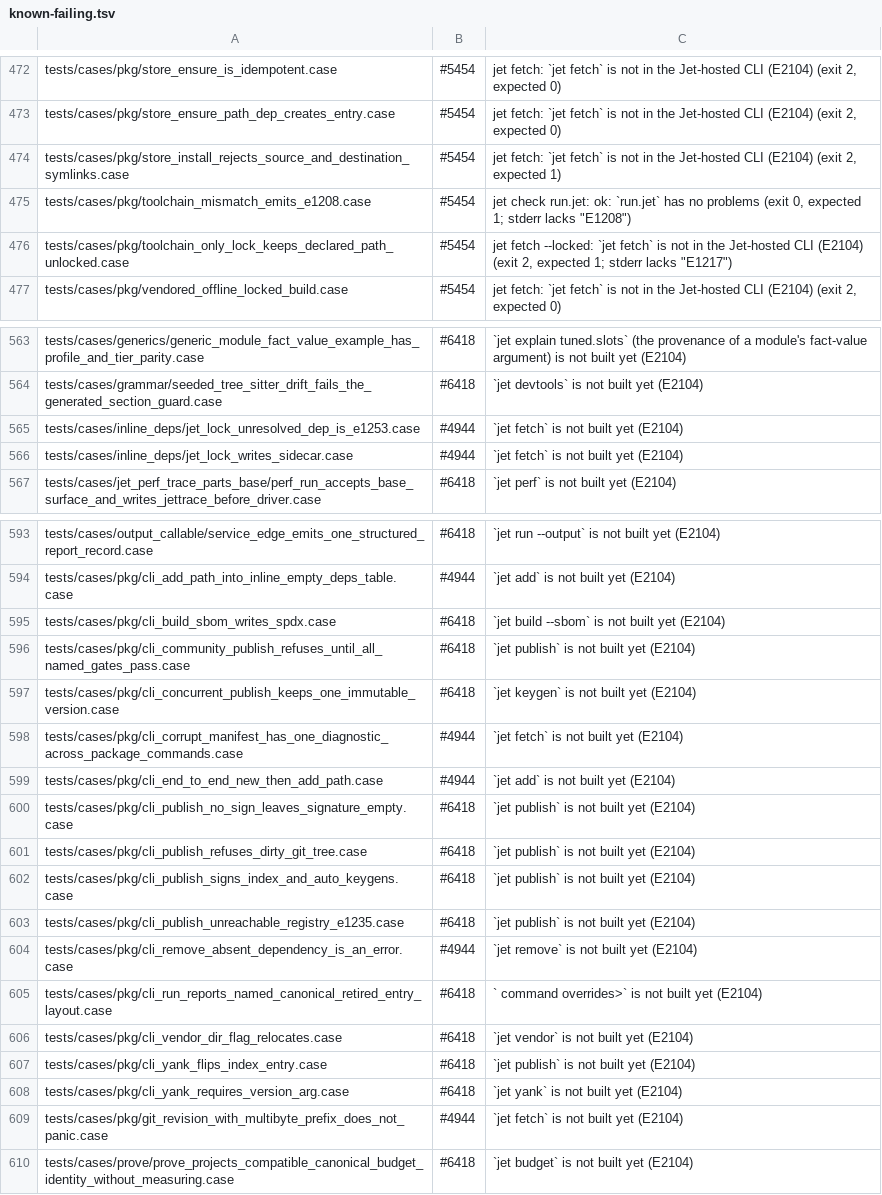
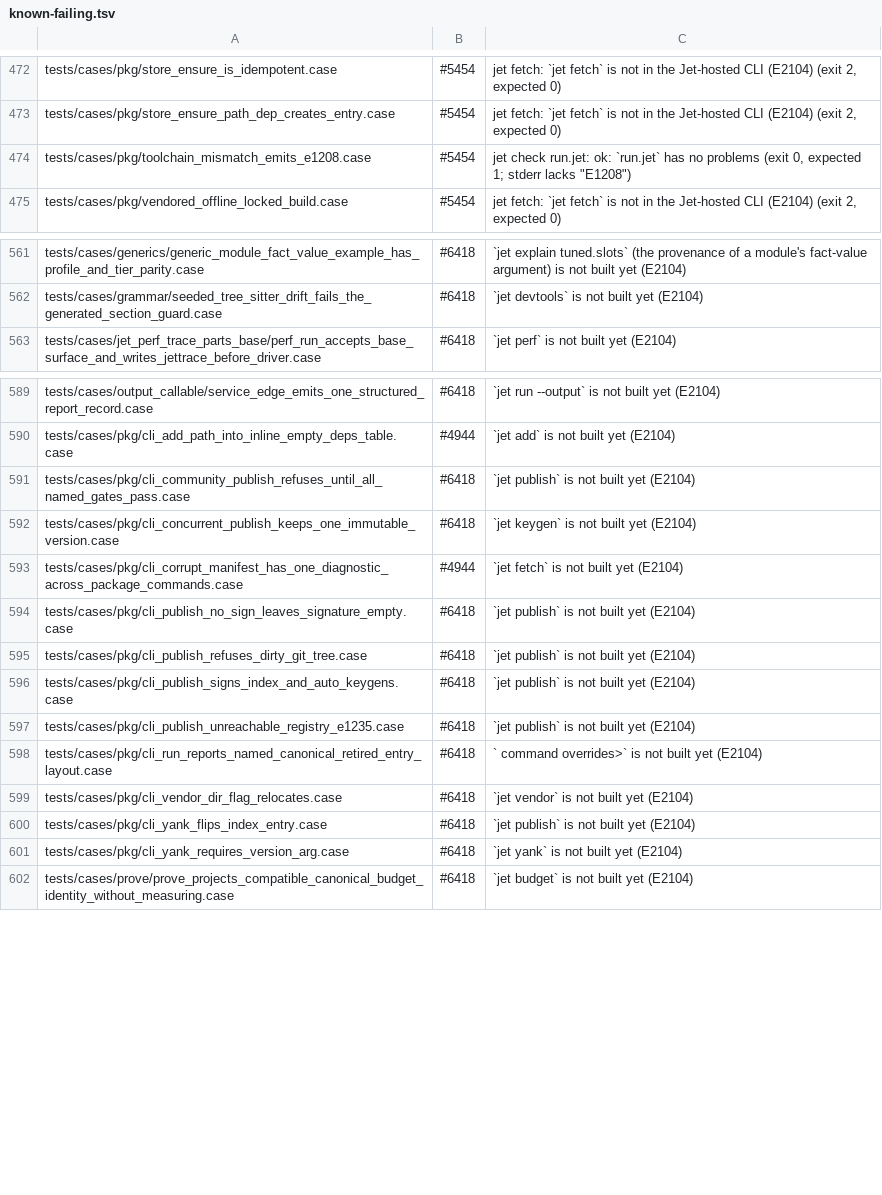
Before and after one commit to jet-language/jet, a TSV file: Tools/testkit/known-failing.tsv, drawn as a sheet; only a part is shown, gaps mark what is left out.

Commit message:
jet: add/remove/fetch/update, fetch --lock and build --locked run through the jetpack package host (#3590 c7,c8,c11,c60)
`jet add|remove|fetch|update [<dep>]` exec the hidden versioned engine host
`jetpack __package-v1` (Jetpack/CLI Hosts/PackageDependencyHost.jet): the
front selects the package root and its Package carrier, the host edits the
carrier through the checked source editor and the Foundation publisher, then
runs the package fetch. `jet fetch --lock <script>` resolves a loose script's
inline `use pkg#version` refs through the shared offline resolver and writes
its `<script>.lock` sidecar (E1253 when one does not resolve).

`jet build --locked` runs the host's `fetch --locked --quiet` first: a missing
lock is E1202 naming every unlocked dependency, a stale lock names the
dependency it lacks, and a current lock only verifies the source store, so
the build opens no network connection. A locked `fn build` package build is
refused (E2104) until its generated-input lock check exists.

`jet build` binds a git dependency to the lock-pinned source-store tree
(E1202 when `.jet/lock` pins no revision for it).

The Rust-era in-compiler dependency commands (Compiler/JetCli/Commands
Dependency.jet) keep only the package-input helpers `jet supply` uses.

```diff
--- a/Tools/testkit/known-failing.tsv
+++ b/Tools/testkit/known-failing.tsv
@@ -473,5 +473,3 @@ tests/cases/pkg/store_ensure_is_idempotent.case	#5454	jet fetch: `jet fetch` is
 tests/cases/pkg/store_ensure_path_dep_creates_entry.case	#5454	jet fetch: `jet fetch` is not in the Jet-hosted CLI (E2104) (exit 2, expected 0)
-tests/cases/pkg/store_install_rejects_source_and_destination_symlinks.case	#5454	jet fetch: `jet fetch` is not in the Jet-hosted CLI (E2104) (exit 2, expected 1)
 tests/cases/pkg/toolchain_mismatch_emits_e1208.case	#5454	jet check run.jet: ok: `run.jet` has no problems (exit 0, expected 1; stderr lacks "E1208")
-tests/cases/pkg/toolchain_only_lock_keeps_declared_path_unlocked.case	#5454	jet fetch --locked: `jet fetch` is not in the Jet-hosted CLI (E2104) (exit 2, expected 1; stderr lacks "E1217")
 tests/cases/pkg/vendored_offline_locked_build.case	#5454	jet fetch: `jet fetch` is not in the Jet-hosted CLI (E2104) (exit 2, expected 0)
@@ -564,4 +562,2 @@ tests/cases/generics/generic_module_fact_value_example_has_profile_and_tier_pari
 tests/cases/grammar/seeded_tree_sitter_drift_fails_the_generated_section_guard.case	#6418	`jet devtools` is not built yet (E2104)
-tests/cases/inline_deps/jet_lock_unresolved_dep_is_e1253.case	#4944	`jet fetch` is not built yet (E2104)
-tests/cases/inline_deps/jet_lock_writes_sidecar.case	#4944	`jet fetch` is not built yet (E2104)
 tests/cases/jet_perf_trace_parts_base/perf_run_accepts_base_surface_and_writes_jettrace_before_driver.case	#6418	`jet perf` is not built yet (E2104)
@@ -594,3 +590,2 @@ tests/cases/output_callable/service_edge_emits_one_structured_report_record.case
 tests/cases/pkg/cli_add_path_into_inline_empty_deps_table.case	#4944	`jet add` is not built yet (E2104)
-tests/cases/pkg/cli_build_sbom_writes_spdx.case	#6418	`jet build --sbom` is not built yet (E2104)
 tests/cases/pkg/cli_community_publish_refuses_until_all_named_gates_pass.case	#6418	`jet publish` is not built yet (E2104)
@@ -598,3 +593,2 @@ tests/cases/pkg/cli_concurrent_publish_keeps_one_immutable_version.case	#6418	`j
 tests/cases/pkg/cli_corrupt_manifest_has_one_diagnostic_across_package_commands.case	#4944	`jet fetch` is not built yet (E2104)
-tests/cases/pkg/cli_end_to_end_new_then_add_path.case	#4944	`jet add` is not built yet (E2104)
 tests/cases/pkg/cli_publish_no_sign_leaves_signature_empty.case	#6418	`jet publish` is not built yet (E2104)
@@ -603,3 +597,2 @@ tests/cases/pkg/cli_publish_signs_index_and_auto_keygens.case	#6418	`jet publish
 tests/cases/pkg/cli_publish_unreachable_registry_e1235.case	#6418	`jet publish` is not built yet (E2104)
-tests/cases/pkg/cli_remove_absent_dependency_is_an_error.case	#4944	`jet remove` is not built yet (E2104)
 tests/cases/pkg/cli_run_reports_named_canonical_retired_entry_layout.case	#6418	` command overrides>` is not built yet (E2104)
@@ -608,3 +601,2 @@ tests/cases/pkg/cli_yank_flips_index_entry.case	#6418	`jet publish` is not built
 tests/cases/pkg/cli_yank_requires_version_arg.case	#6418	`jet yank` is not built yet (E2104)
-tests/cases/pkg/git_revision_with_multibyte_prefix_does_not_panic.case	#4944	`jet fetch` is not built yet (E2104)
 tests/cases/prove/prove_projects_compatible_canonical_budget_identity_without_measuring.case	#6418	`jet budget` is not built yet (E2104)
```
Also changed, not shown: 22 other files.
